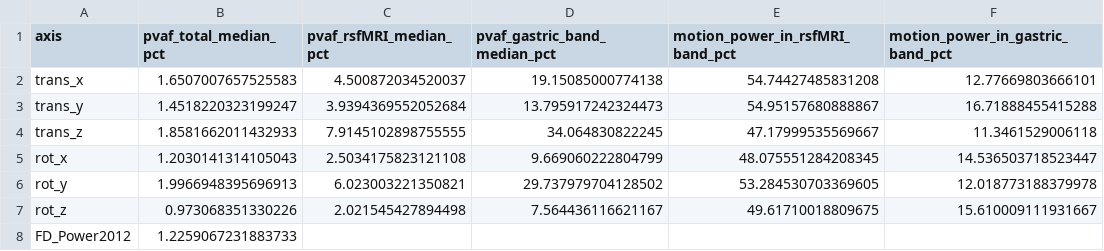
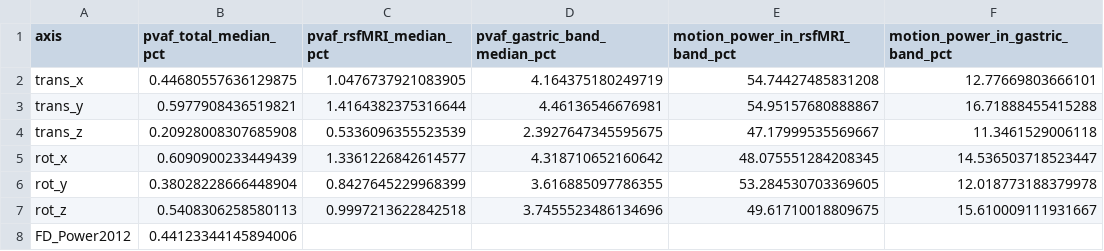
Before and after one commit to ismailukman/Gastric_Brain_Synchrony, a CSV file: main_project_path/code/PVAF_total_motion_power/outputs/pvaf_decomposition.csv, drawn as a sheet.

```diff
--- a/main_project_path/code/PVAF_total_motion_power/outputs/pvaf_decomposition.csv
+++ b/main_project_path/code/PVAF_total_motion_power/outputs/pvaf_decomposition.csv
@@ -1,8 +1,8 @@
 axis,pvaf_total_median_pct,pvaf_rsfMRI_median_pct,pvaf_gastric_band_median_pct,motion_power_in_rsfMRI_band_pct,motion_power_in_gastric_band_pct
-trans_x,1.6507007657525583,4.500872034520037,19.15085000774138,54.74427485831208,12.77669803666101
-trans_y,1.4518220323199247,3.9394369552052684,13.795917242324473,54.95157680888867,16.71888455415288
-trans_z,1.8581662011432933,7.9145102898755555,34.064830822245,47.17999535569667,11.3461529006118
-rot_x,1.2030141314105043,2.5034175823121108,9.669060222804799,48.075551284208345,14.536503718523447
-rot_y,1.9966948395696913,6.023003221350821,29.737979704128502,53.284530703369605,12.018773188379978
-rot_z,0.973068351330226,2.021545427894498,7.564436116621167,49.61710018809675,15.610009111931667
-FD_Power2012,1.2259067231883733,,,,
+trans_x,0.44680557636129875,1.0476737921083905,4.164375180249719,54.74427485831208,12.77669803666101
+trans_y,0.5977908436519821,1.4164382375316644,4.46136546676981,54.95157680888867,16.71888455415288
+trans_z,0.20928008307685908,0.5336096355523539,2.3927647345595675,47.17999535569667,11.3461529006118
+rot_x,0.6090900233449439,1.3361226842614577,4.318710652160642,48.075551284208345,14.536503718523447
+rot_y,0.38028228666448904,0.8427645229968399,3.616885097786355,53.284530703369605,12.018773188379978
+rot_z,0.5408306258580113,0.9997213622842518,3.7455523486134696,49.61710018809675,15.610009111931667
+FD_Power2012,0.44123344145894006,,,,
```
Also changed, not shown: main_project_path/code/PVAF_total_motion_power/outputs/pvaf_group_level.csv, 17 other files.
